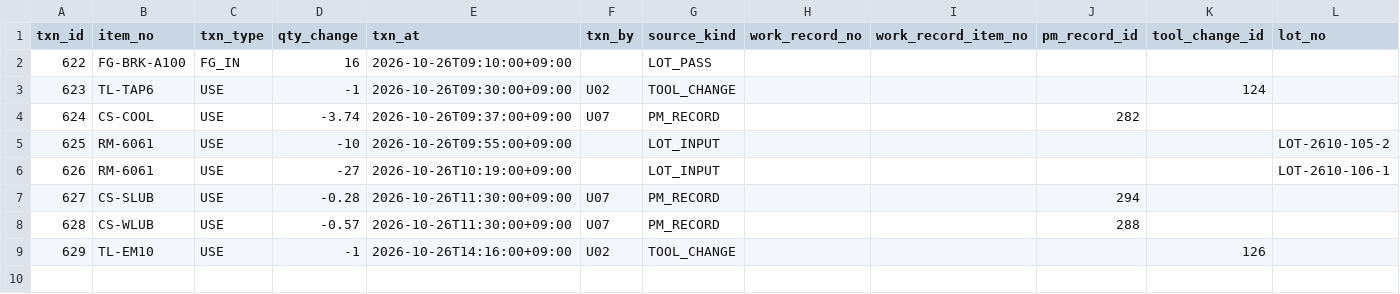
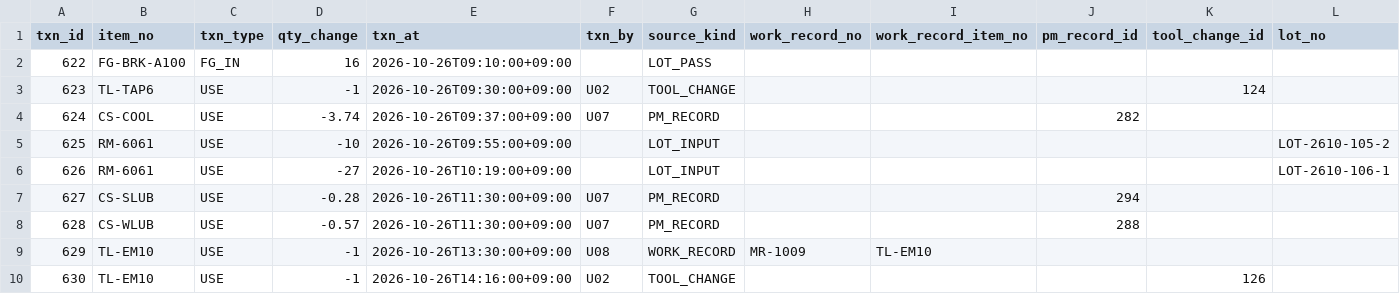
Before and after one commit to Ion-Mill/VF-2, a CSV file: 11_automotive/생성기/out_realtime_final/inventory_txn.csv, drawn as a sheet; only a part is shown; addresses are those after the commit; rows hold the shown columns only; the diff names each change by its address in the sheet, - before the commit and + after, or states it on an @@ line.

```diff
--- a/11_automotive/생성기/out_realtime_final/inventory_txn.csv
+++ b/11_automotive/생성기/out_realtime_final/inventory_txn.csv
+row 9: 629 | TL-EM10 | USE | -1 | 2026-10-26T13:30:00+09:00 | U08 | WORK_RECORD | MR-1009 | TL-EM10
@@ column A (txn_id) renumbered from row 10 down @@
```
Also changed, not shown: 30 other files.
